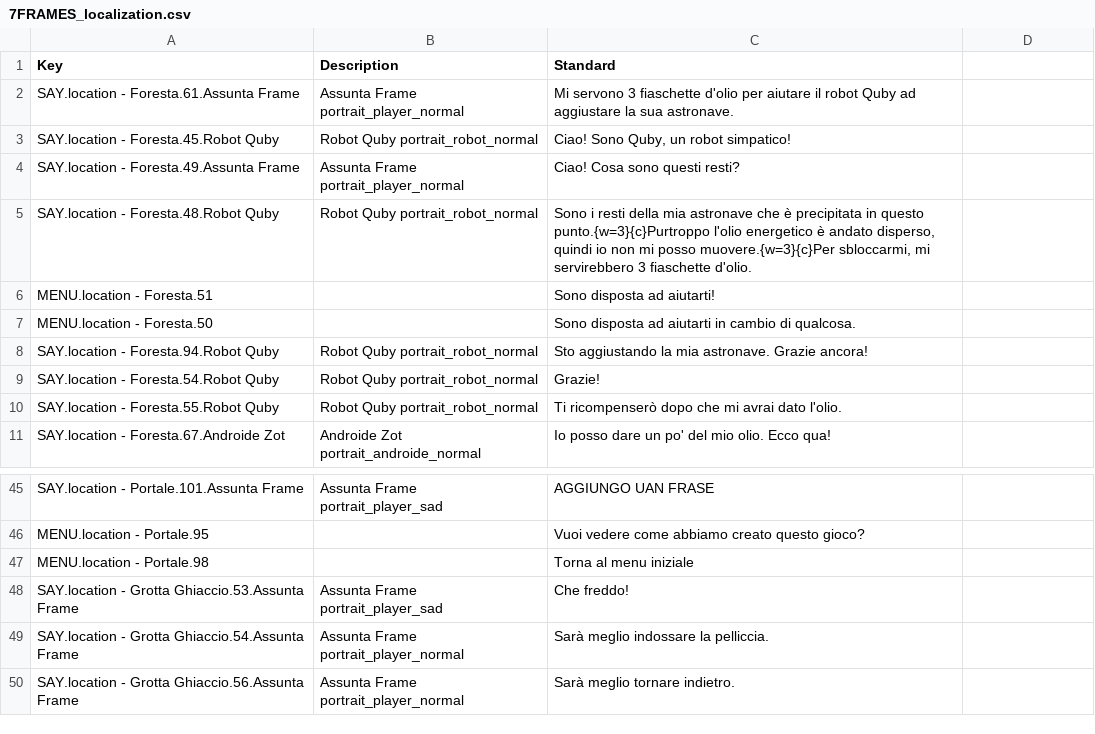
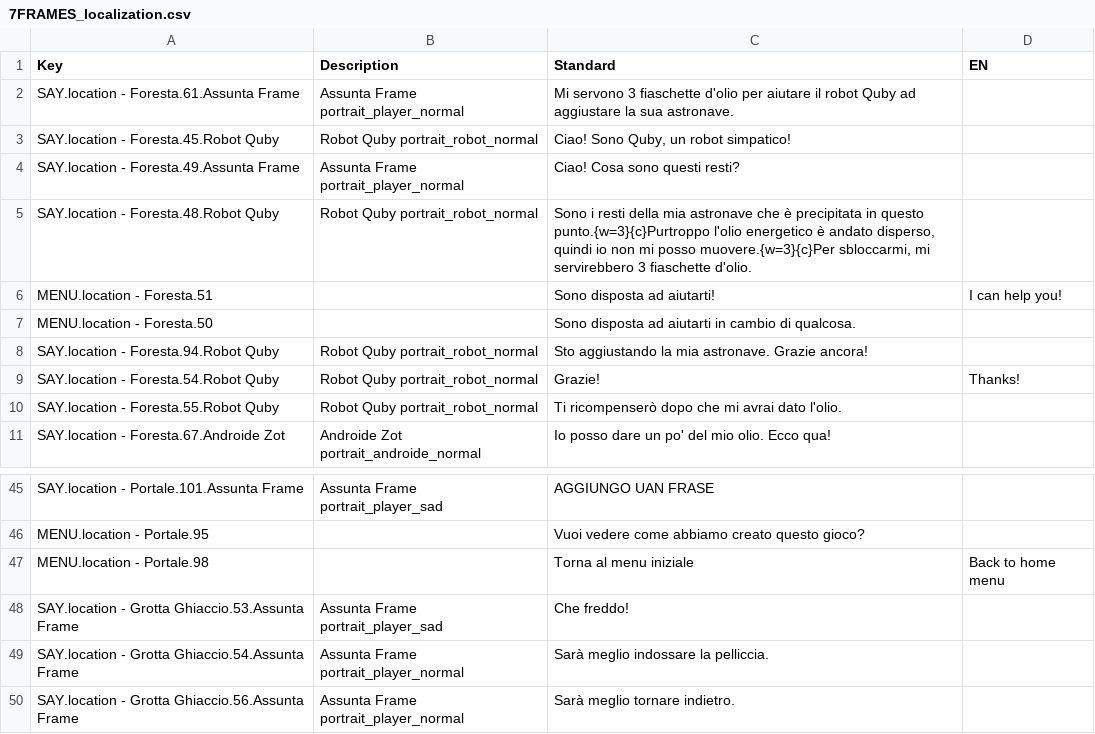
Before and after one commit to 2042ed/JAM.7FRAMES, a CSV file: Assets/Texts/7FRAMES_localization.csv, drawn as a sheet; only a part is shown, gaps mark what is left out; the diff names each change by its address in the sheet, - before the commit and + after, or states it on an @@ line.

Commit message:
init EN localization

```diff
--- a/Assets/Texts/7FRAMES_localization.csv
+++ b/Assets/Texts/7FRAMES_localization.csv
-D1: (empty)
+D1: EN
-D6 (EN): (empty)
+D6 (EN): I can help you!
-D9 (EN): (empty)
+D9 (EN): Thanks!
-D47 (EN): (empty)
+D47 (EN): Back to home menu
```
